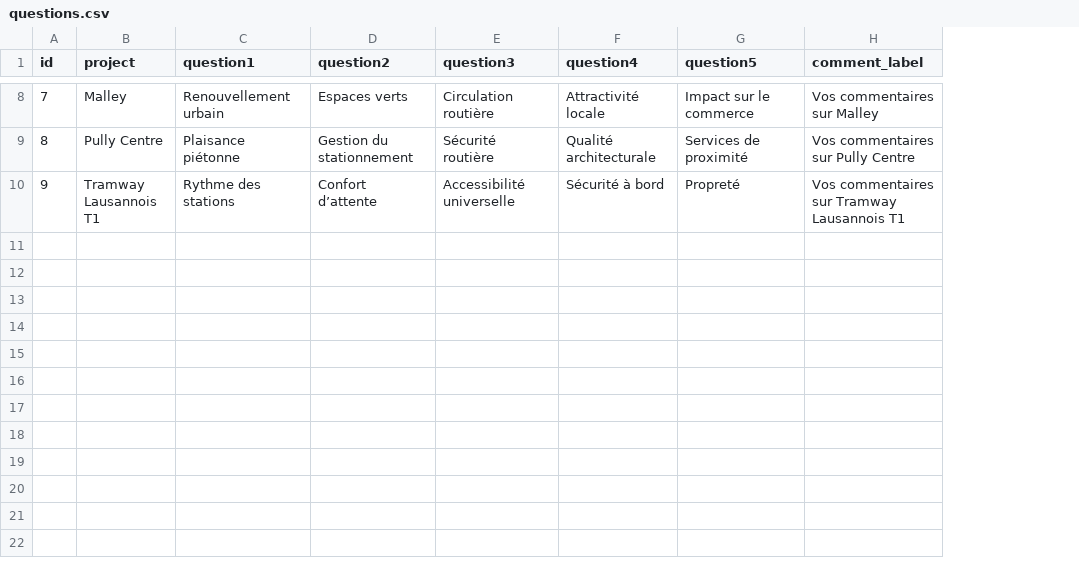
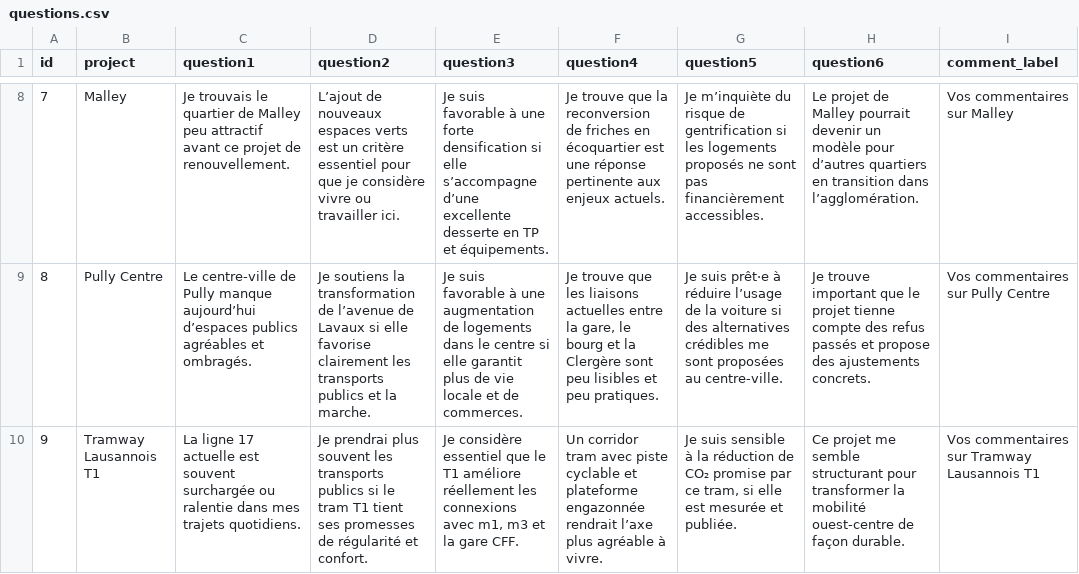
Before and after one commit to PiHau/SharedKnowledge, a CSV file: csv/questions.csv, drawn as a sheet; only a part is shown, gaps mark what is left out; the diff covers the shown part only; the diff names each change by its address in the sheet, - before the commit and + after, or states it on an @@ line.

```diff
--- a/csv/questions.csv
+++ b/csv/questions.csv
+column H (question6), rows 8-10: Le projet de Malley pourrait devenir un modèle pour d’autres quartiers en transition dans l’agglomération. | Je trouve important que le projet tienne compte des refus passés et propose des ajustements concrets. | Ce projet me semble structurant pour transformer la mobilité ouest-centre de façon durable.
-C8 (question1): Renouvellement urbain
+C8 (question1): Je trouvais le quartier de Malley peu attractif avant ce projet de renouvellement.
-D8 (question2): Espaces verts
+D8 (question2): L’ajout de nouveaux espaces verts est un critère essentiel pour que je considère vivre ou travailler ici.
-E8 (question3): Circulation routière
+E8 (question3): Je suis favorable à une forte densification si elle s’accompagne d’une excellente desserte en TP et équipements.
-F8 (question4): Attractivité locale
+F8 (question4): Je trouve que la reconversion de friches en écoquartier est une réponse pertinente aux enjeux actuels.
-G8 (question5): Impact sur le commerce
+G8 (question5): Je m’inquiète du risque de gentrification si les logements proposés ne sont pas financièrement accessibles.
-C9 (question1): Plaisance piétonne
+C9 (question1): Le centre-ville de Pully manque aujourd’hui d’espaces publics agréables et ombragés.
-D9 (question2): Gestion du stationnement
+D9 (question2): Je soutiens la transformation de l’avenue de Lavaux si elle favorise clairement les transports publics et la marche.
-E9 (question3): Sécurité routière
+E9 (question3): Je suis favorable à une augmentation de logements dans le centre si elle garantit plus de vie locale et de commerces.
-F9 (question4): Qualité architecturale
+F9 (question4): Je trouve que les liaisons actuelles entre la gare, le bourg et la Clergère sont peu lisibles et peu pratiques.
-G9 (question5): Services de proximité
+G9 (question5): Je suis prêt·e à réduire l’usage de la voiture si des alternatives crédibles me sont proposées au centre-ville.
-C10 (question1): Rythme des stations
+C10 (question1): La ligne 17 actuelle est souvent surchargée ou ralentie dans mes trajets quotidiens.
-D10 (question2): Confort d’attente
+D10 (question2): Je prendrai plus souvent les transports publics si le tram T1 tient ses promesses de régularité et confort.
-E10 (question3): Accessibilité universelle
+E10 (question3): Je considère essentiel que le T1 améliore réellement les connexions avec m1, m3 et la gare CFF.
-F10 (question4): Sécurité à bord
+F10 (question4): Un corridor tram avec piste cyclable et plateforme engazonnée rendrait l’axe plus agréable à vivre.
-G10 (question5): Propreté
+G10 (question5): Je suis sensible à la réduction de CO₂ promise par ce tram, si elle est mesurée et publiée.
```
Also changed, not shown: 30 edited cells elsewhere in this file, 3 other files.
